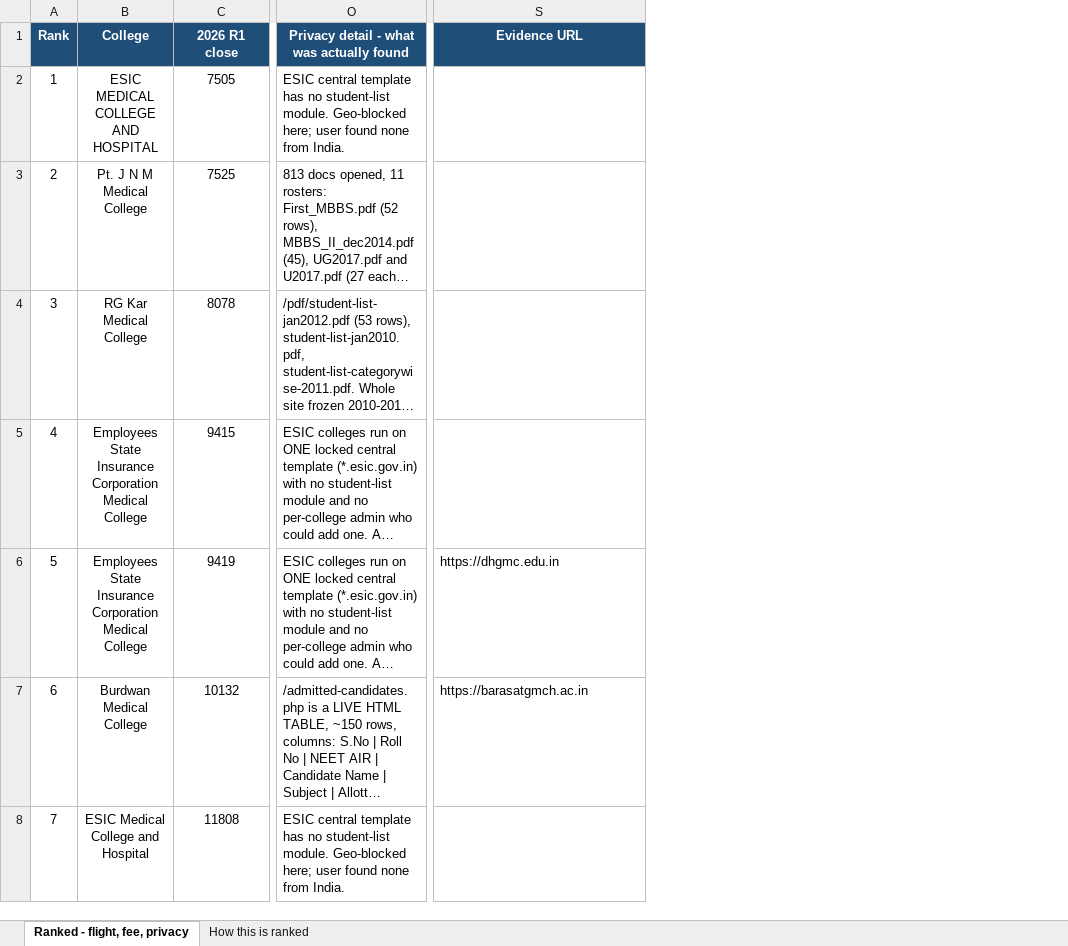
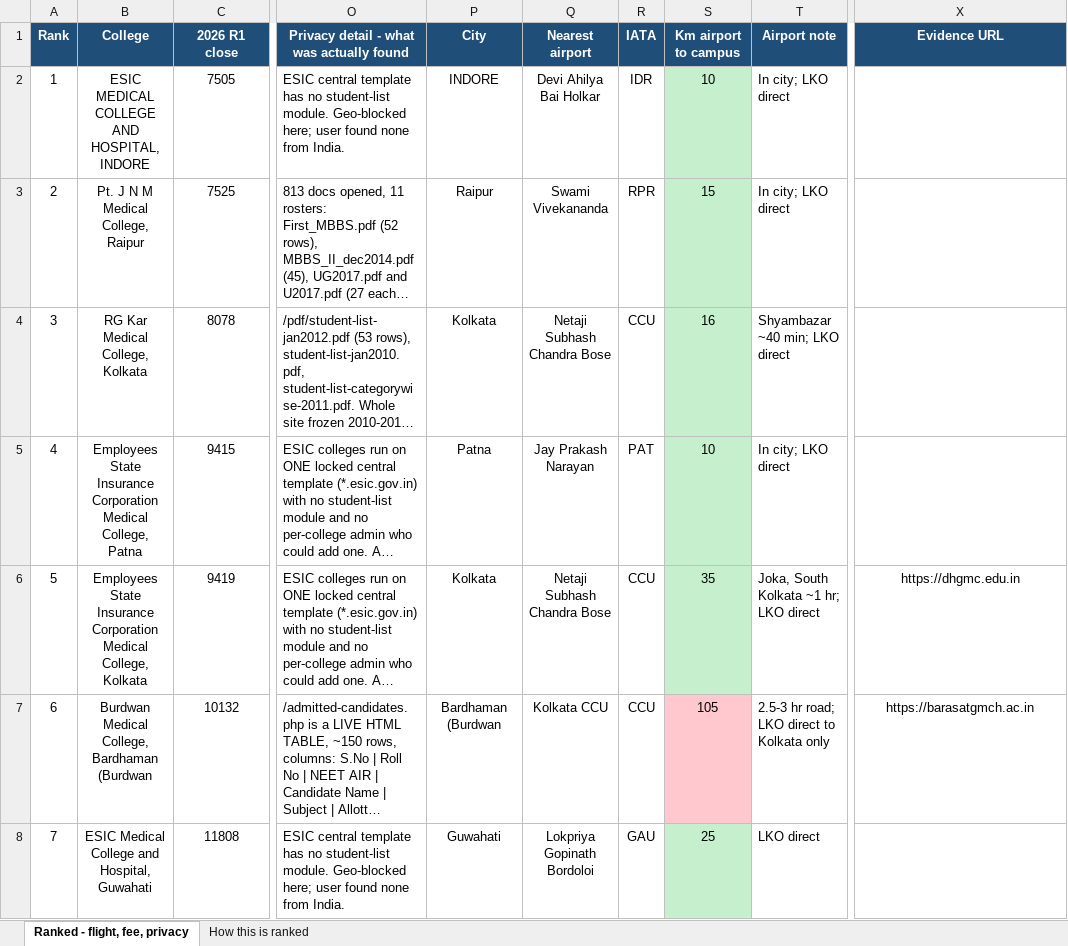
Before and after one commit to aditiventurewolf-max/sorcery, an Excel workbook: audit/aiq-privacy/mcc2026/AIQ_ranked_flight_fee_privacy.xlsx, sheet Ranked - flight, fee, privacy, drawn as a sheet; only a part is shown, gaps mark what is left out; long unchanged cells end in …; values as stored, in another font and other column widths than the file's, no borders; addresses are those after the commit; the diff covers the shown part only; the diff names each change by its address in the sheet, - before the commit and + after, or states it on an @@ line.

```diff
--- a/audit/aiq-privacy/mcc2026/AIQ_ranked_flight_fee_privacy.xlsx (sheet Ranked - flight, fee, privacy)
+++ b/audit/aiq-privacy/mcc2026/AIQ_ranked_flight_fee_privacy.xlsx (sheet Ranked - flight, fee, privacy)
+column P (City), rows 2-8: INDORE | Raipur | Kolkata | Patna | Kolkata | Bardhaman (Burdwan | Guwahati
+column Q (Nearest airport), rows 2-8: Devi Ahilya Bai Holkar | Swami Vivekananda | Netaji Subhash Chandra Bose | Jay Prakash Narayan | Netaji Subhash Chandra Bose | Kolkata CCU | Lokpriya Gopinath Bordoloi
+column R (IATA), rows 2-8: IDR | RPR | CCU | PAT | CCU | CCU | GAU
+column S (Km airport to campus), rows 2-8: 10 | 15 | 16 | 10 | 35 | 105 | 25
+column T (Airport note), rows 2-8: In city; LKO direct | In city; LKO direct | Shyambazar ~40 min; LKO direct | In city; LKO direct | Joka, South Kolkata ~1 hr; LKO direct | 2.5-3 hr road; LKO direct to Kolkata only | LKO direct
-B2 (College): ESIC MEDICAL COLLEGE AND HOSPITAL
+B2 (College): ESIC MEDICAL COLLEGE AND HOSPITAL, INDORE
-B3 (College): Pt. J N M Medical College
+B3 (College): Pt. J N M Medical College, Raipur
-B4 (College): RG Kar Medical College
+B4 (College): RG Kar Medical College, Kolkata
-B5 (College): …Corporation Medical College
+B5 (College): …Corporation Medical College, Patna
-B6 (College): …Corporation Medical College
+B6 (College): …Corporation Medical College, Kolkata
-X6:X7 alignment: left
+X6:X7 alignment: center
-B7 (College): Burdwan Medical College
+B7 (College): Burdwan Medical College, Bardhaman (Burdwan
-B8 (College): ESIC Medical College and Hospital
+B8 (College): ESIC Medical College and Hospital, Guwahati
```
Also changed, not shown: 114 edited cells and cell formats elsewhere in this sheet, 1 other file.
